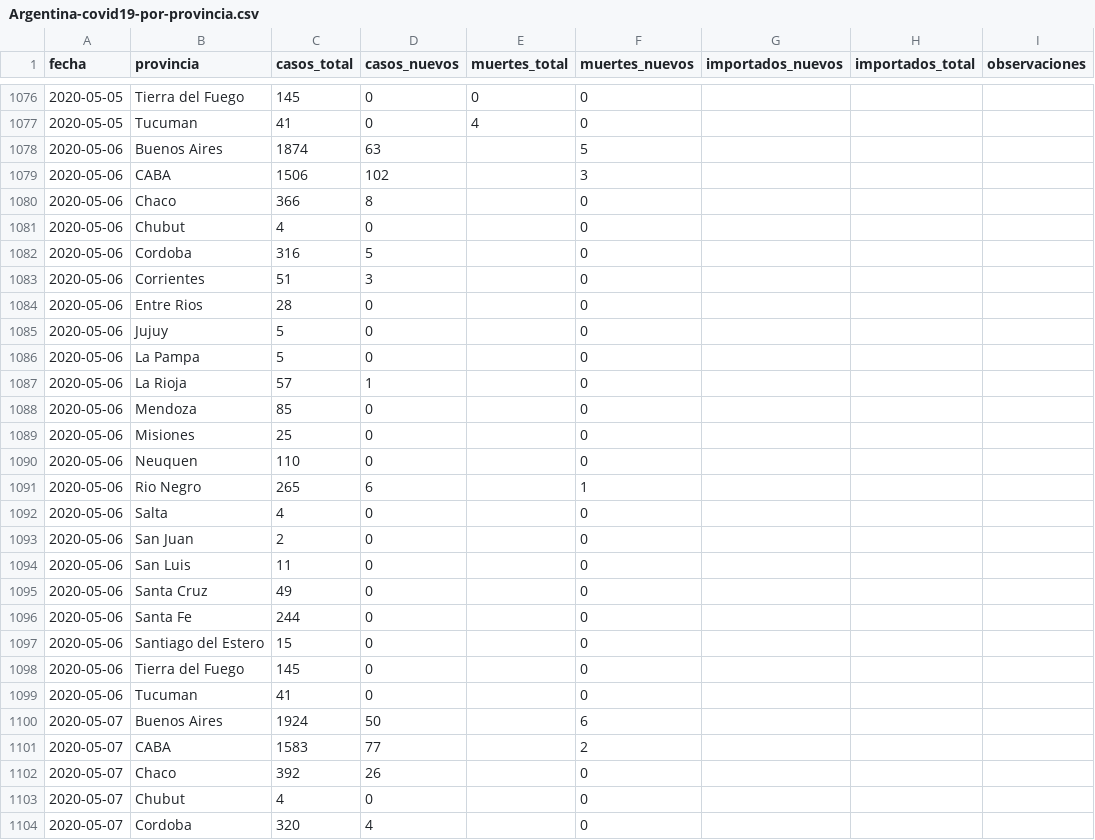
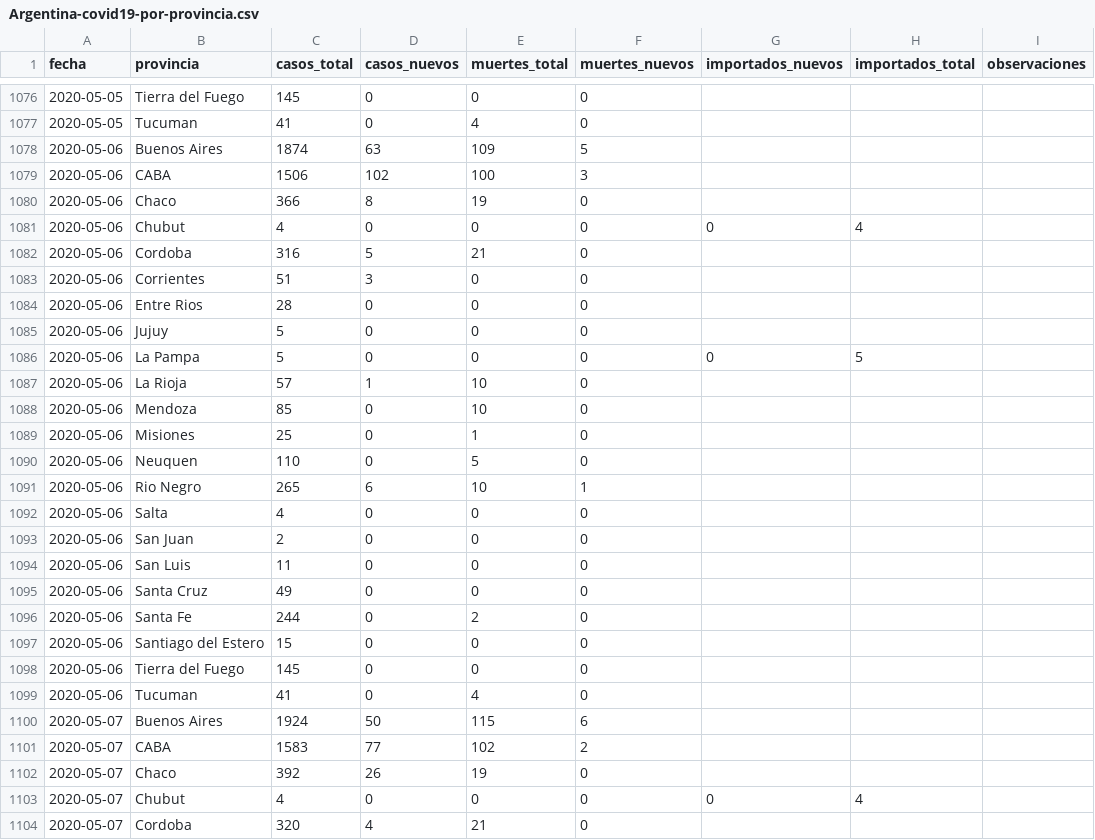
Before and after one commit to lucia15/Database-Covid19-Argentina, a CSV file: Argentina-covid19-por-provincia.csv, drawn as a sheet; only a part is shown, gaps mark what is left out; the diff covers the shown part only.

Commit message:
Agregando datos

```diff
--- a/Argentina-covid19-por-provincia.csv
+++ b/Argentina-covid19-por-provincia.csv
@@ -1077,28 +1077,28 @@ fecha,provincia,casos_total,casos_nuevos,muertes_total,muertes_nuevos,importados
 2020-05-05,Tucuman,41,0,4,0,,,
-2020-05-06,Buenos Aires,1874,63,,5,,,
-2020-05-06,CABA,1506,102,,3,,,
-2020-05-06,Chaco,366,8,,0,,,
-2020-05-06,Chubut,4,0,,0,,,
-2020-05-06,Cordoba,316,5,,0,,,
-2020-05-06,Corrientes,51,3,,0,,,
-2020-05-06,Entre Rios,28,0,,0,,,
-2020-05-06,Jujuy,5,0,,0,,,
-2020-05-06,La Pampa,5,0,,0,,,
-2020-05-06,La Rioja,57,1,,0,,,
-2020-05-06,Mendoza,85,0,,0,,,
-2020-05-06,Misiones,25,0,,0,,,
-2020-05-06,Neuquen,110,0,,0,,,
-2020-05-06,Rio Negro,265,6,,1,,,
-2020-05-06,Salta,4,0,,0,,,
-2020-05-06,San Juan,2,0,,0,,,
-2020-05-06,San Luis,11,0,,0,,,
-2020-05-06,Santa Cruz,49,0,,0,,,
-2020-05-06,Santa Fe,244,0,,0,,,
-2020-05-06,Santiago del Estero,15,0,,0,,,
-2020-05-06,Tierra del Fuego,145,0,,0,,,
-2020-05-06,Tucuman,41,0,,0,,,
-2020-05-07,Buenos Aires,1924,50,,6,,,
-2020-05-07,CABA,1583,77,,2,,,
-2020-05-07,Chaco,392,26,,0,,,
-2020-05-07,Chubut,4,0,,0,,,
-2020-05-07,Cordoba,320,4,,0,,,
+2020-05-06,Buenos Aires,1874,63,109,5,,,
+2020-05-06,CABA,1506,102,100,3,,,
+2020-05-06,Chaco,366,8,19,0,,,
+2020-05-06,Chubut,4,0,0,0,0,4,
+2020-05-06,Cordoba,316,5,21,0,,,
+2020-05-06,Corrientes,51,3,0,0,,,
+2020-05-06,Entre Rios,28,0,0,0,,,
+2020-05-06,Jujuy,5,0,0,0,,,
+2020-05-06,La Pampa,5,0,0,0,0,5,
+2020-05-06,La Rioja,57,1,10,0,,,
+2020-05-06,Mendoza,85,0,10,0,,,
+2020-05-06,Misiones,25,0,1,0,,,
+2020-05-06,Neuquen,110,0,5,0,,,
+2020-05-06,Rio Negro,265,6,10,1,,,
+2020-05-06,Salta,4,0,0,0,,,
+2020-05-06,San Juan,2,0,0,0,,,
+2020-05-06,San Luis,11,0,0,0,,,
+2020-05-06,Santa Cruz,49,0,0,0,,,
+2020-05-06,Santa Fe,244,0,2,0,,,
+2020-05-06,Santiago del Estero,15,0,0,0,,,
+2020-05-06,Tierra del Fuego,145,0,0,0,,,
+2020-05-06,Tucuman,41,0,4,0,,,
+2020-05-07,Buenos Aires,1924,50,115,6,,,
+2020-05-07,CABA,1583,77,102,2,,,
+2020-05-07,Chaco,392,26,19,0,,,
+2020-05-07,Chubut,4,0,0,0,0,4,
+2020-05-07,Cordoba,320,4,21,0,,,
```
Also changed, not shown: 37 edited cells elsewhere in this file.
